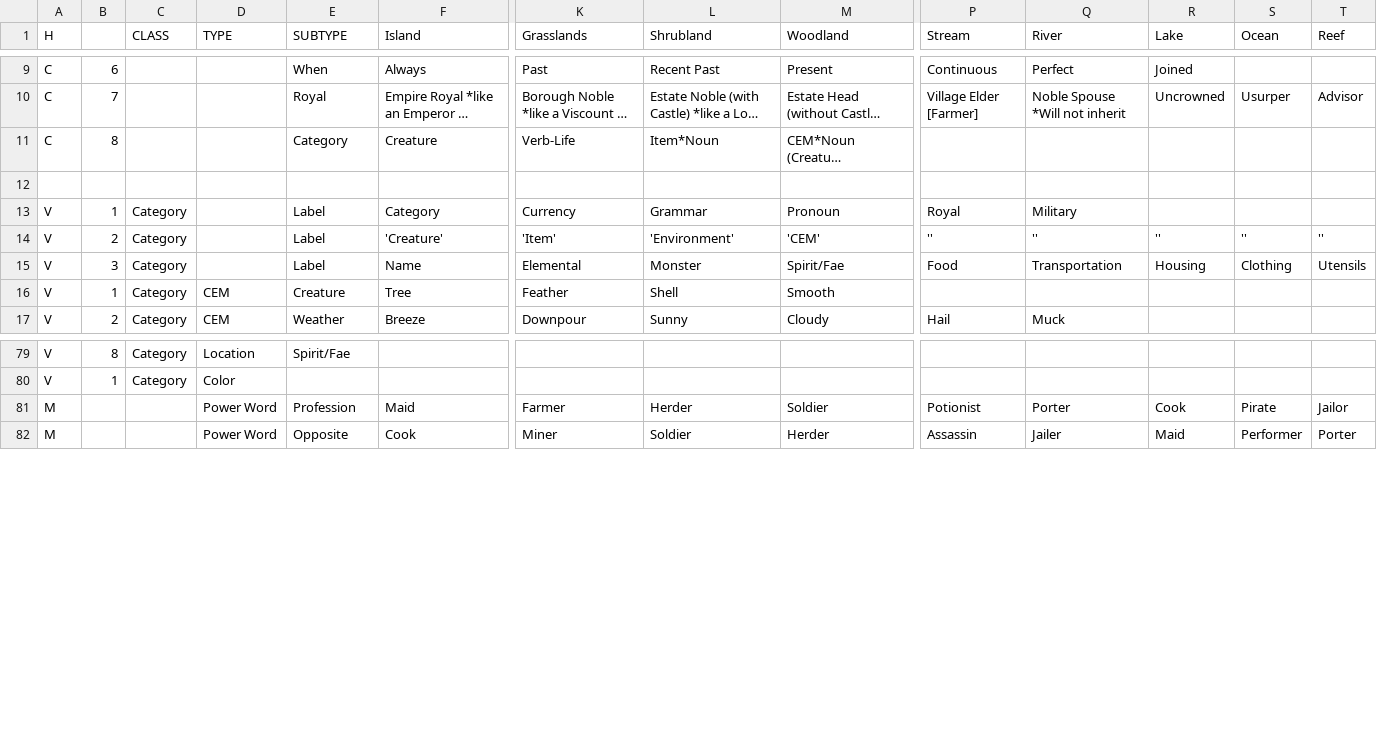
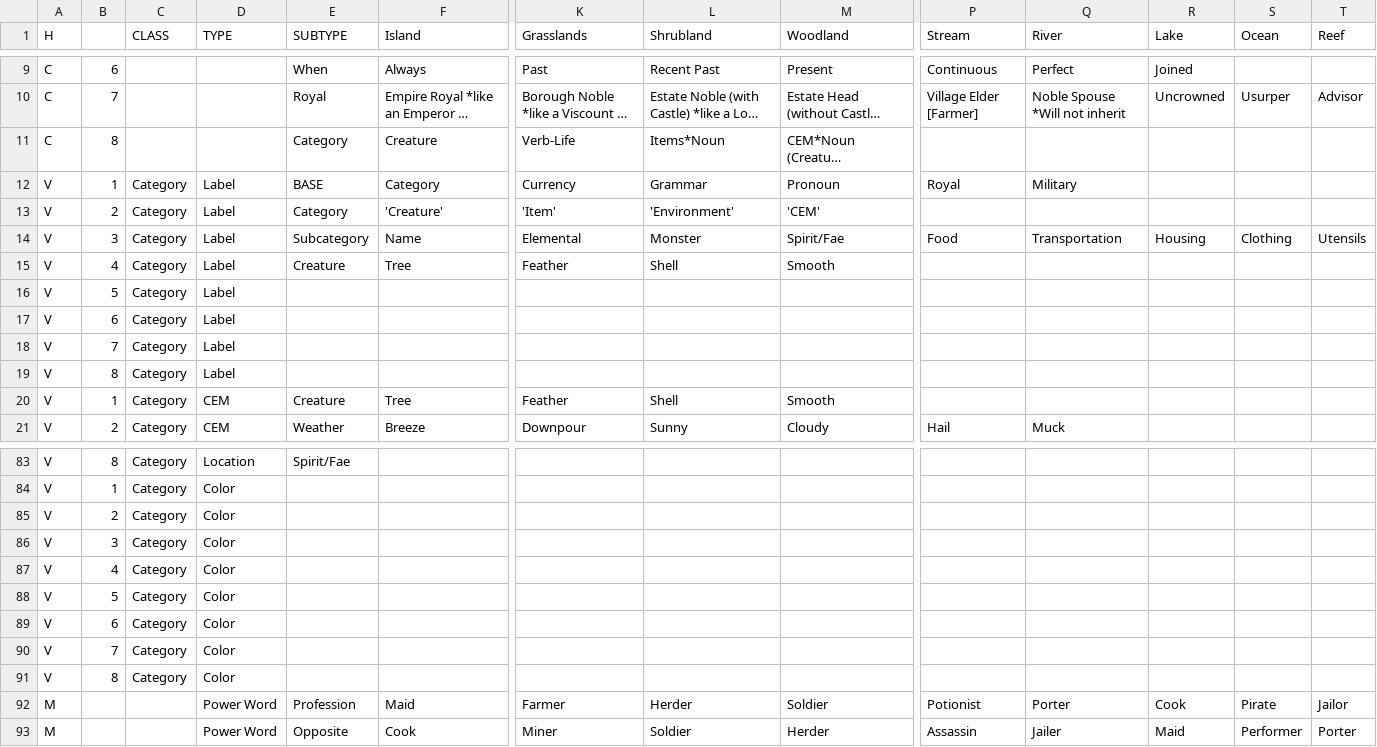
Before and after one commit to info4ling/info4ling.github.io, a CSV file: docs/data/datacols.csv, drawn as a sheet; only a part is shown, gaps mark what is left out; long unchanged cells end in …; removed rows and columns are numbered as before the commit, all else as after; rows hold the shown columns only; the diff names each change by its address in the sheet, - before the commit and + after, or states it on an @@ line.

```diff
--- a/docs/data/datacols.csv
+++ b/docs/data/datacols.csv
-L11 (Shrubland): Item*Noun
+L11 (Shrubland): Items*Noun
-row 12: (empty)
-D12:D14 (TYPE): (empty)
+D12:D14 (TYPE): Label
-E12 (SUBTYPE): Label
+E12 (SUBTYPE): BASE
-E13 (SUBTYPE): Label
+E13 (SUBTYPE): Category
-P13 (Stream): ''
+P13 (Stream): (empty)
-Q13 (River): ''
+Q13 (River): (empty)
-R13 (Lake): ''
+R13 (Lake): (empty)
-S13 (Ocean): ''
+S13 (Ocean): (empty)
-T13 (Reef): ''
+T13 (Reef): (empty)
-E14 (SUBTYPE): Label
+E14 (SUBTYPE): Subcategory
+row 15: V | 4 | Category | Label | Creature | Tree | Feather | Shell | Smooth
+row 16: V | 5 | Category | Label
+row 17: V | 6 | Category | Label
+row 18: V | 7 | Category | Label
+row 19: V | 8 | Category | Label
+row 85: V | 2 | Category | Color
+row 86: V | 3 | Category | Color
+row 87: V | 4 | Category | Color
+row 88: V | 5 | Category | Color
+row 89: V | 6 | Category | Color
+row 90: V | 7 | Category | Color
+row 91: V | 8 | Category | Color
```
Also changed, not shown: 3 other files.
